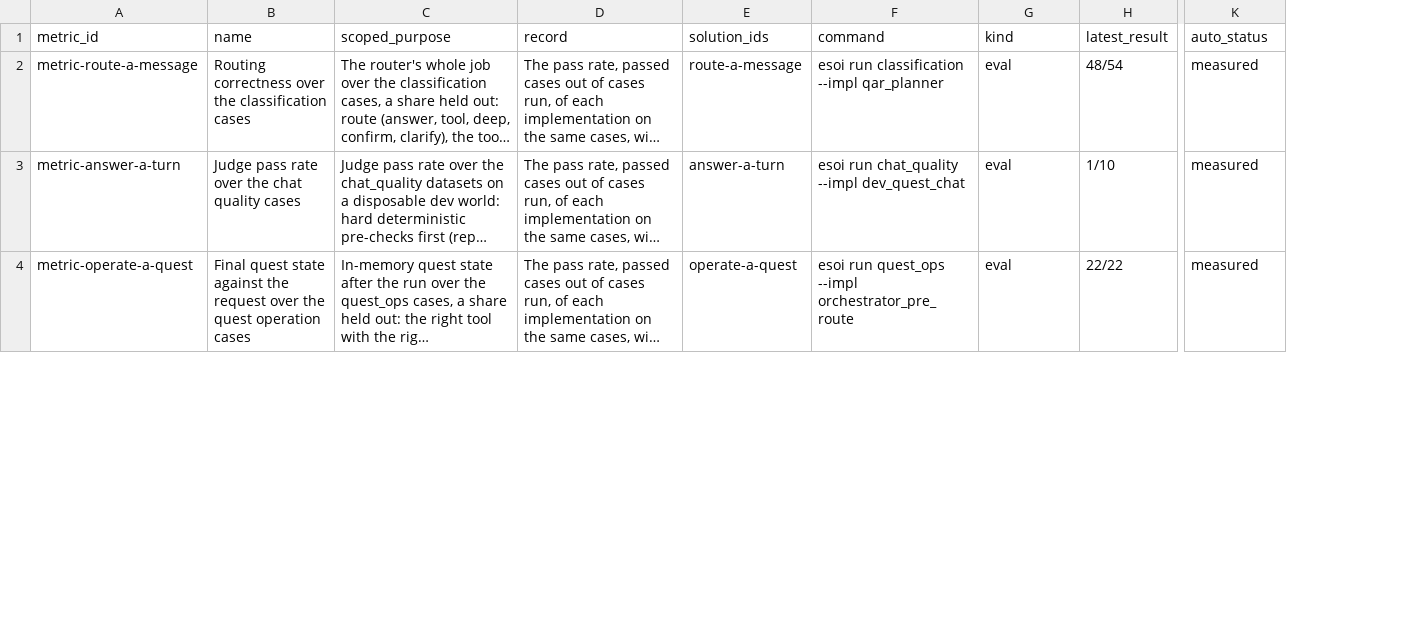
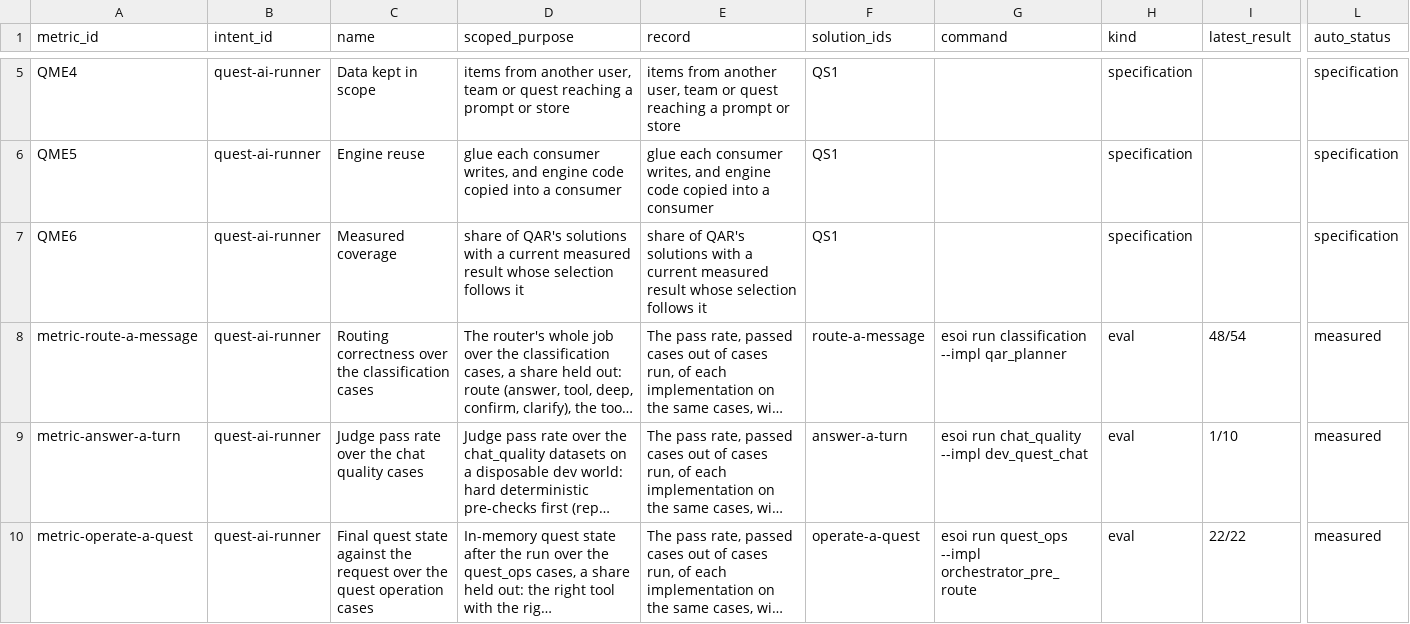
Before and after one commit to SpiritualData/quest-ai-runner, a CSV file: docs/structure/tracker/metrics.csv, drawn as a sheet; only a part is shown, gaps mark what is left out; long unchanged cells end in …; rows hold the shown columns only; the diff covers the shown part only; the diff names each change by its address in the sheet, - before the commit and + after, or states it on an @@ line.

```diff
--- a/docs/structure/tracker/metrics.csv
+++ b/docs/structure/tracker/metrics.csv
+column B (intent_id), rows 8-10: all quest-ai-runner
+row 5: QME4 | quest-ai-runner | Data kept in scope | items from another user, team or quest reaching a prompt or store | items from another user, team or quest reaching a prompt or store | QS1 |  | specification |  | specification
+row 6: QME5 | quest-ai-runner | Engine reuse | glue each consumer writes, and engine code copied into a consumer | glue each consumer writes, and engine code copied into a consumer | QS1 |  | specification |  | specification
+row 7: QME6 | quest-ai-runner | Measured coverage | share of QAR's solutions with a current measured result whose selection follows it | share of QAR's solutions with a current measured result whose selection follows it | QS1 |  | specification |  | specification
```
Also changed, not shown: 4 added rows elsewhere in this file, docs/structure/implementations.csv, docs/structure/metrics.csv, 15 other files.
